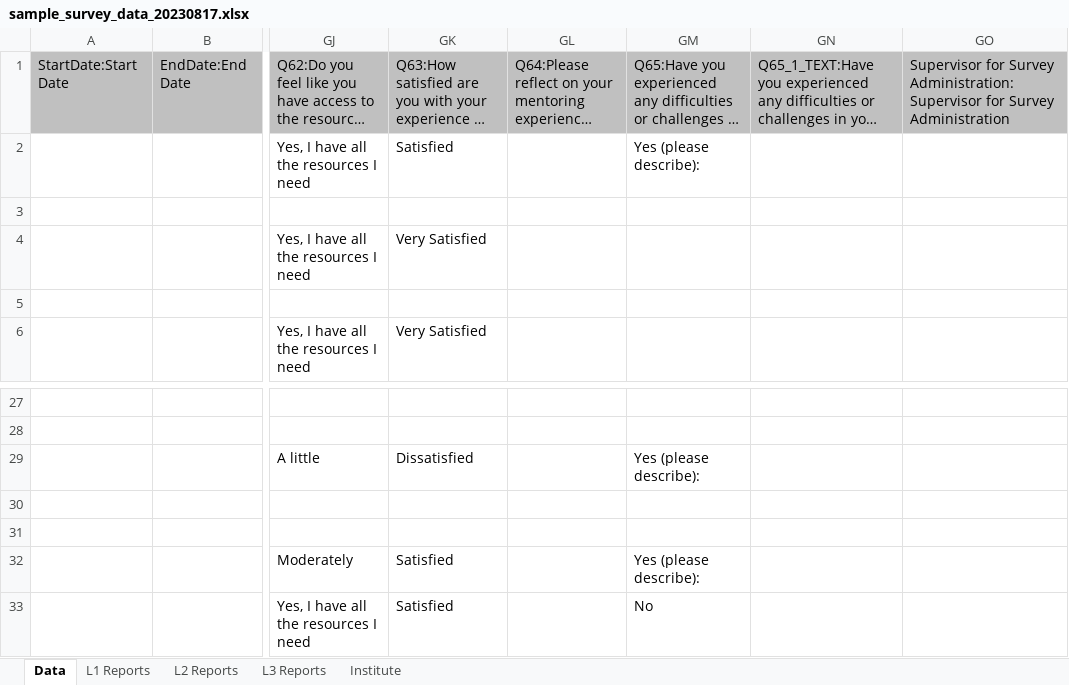
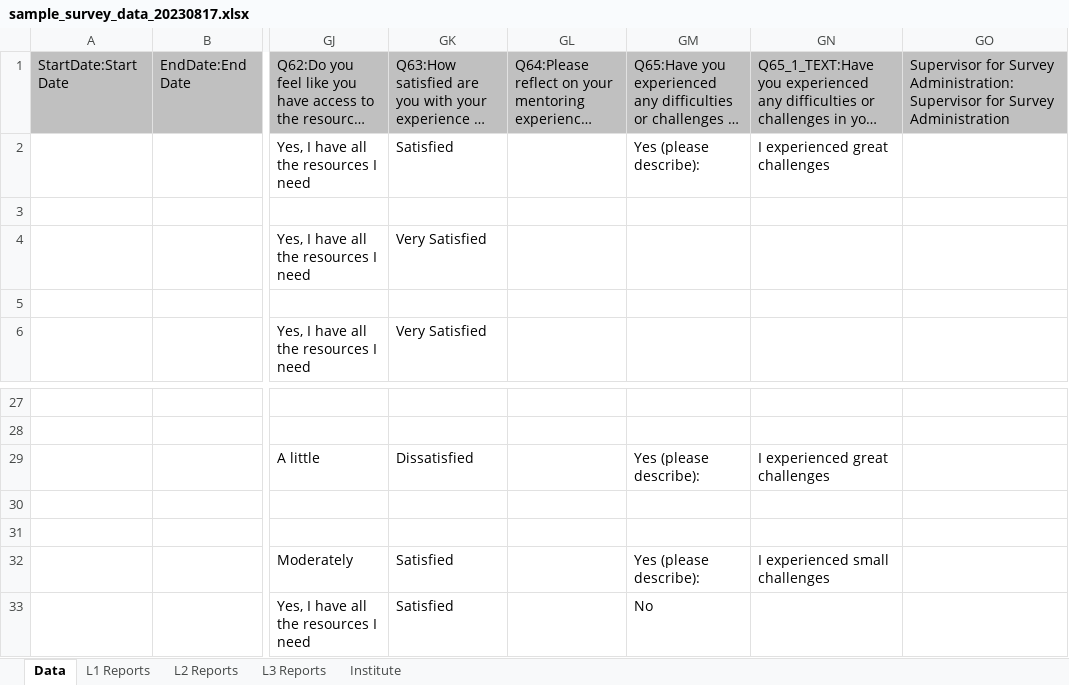
Before and after one commit to andrewsu/DEI-survey-analysis, an Excel workbook: data/sample_survey_data_20230817.xlsx, sheet Data, drawn as a sheet; only a part is shown, gaps mark what is left out; long unchanged cells end in …; values as stored, in another font and other column widths than the file's, no borders; the diff names each change by its address in the sheet, - before the commit and + after, or states it on an @@ line.

Commit message:
Add some text responses in sample data for testing

```diff
--- a/data/sample_survey_data_20230817.xlsx (sheet Data)
+++ b/data/sample_survey_data_20230817.xlsx (sheet Data)
-GN2: (empty)
+GN2: I experienced great challenges
-GN29: (empty)
+GN29: I experienced great challenges
-GN32: (empty)
+GN32: I experienced small challenges
```
